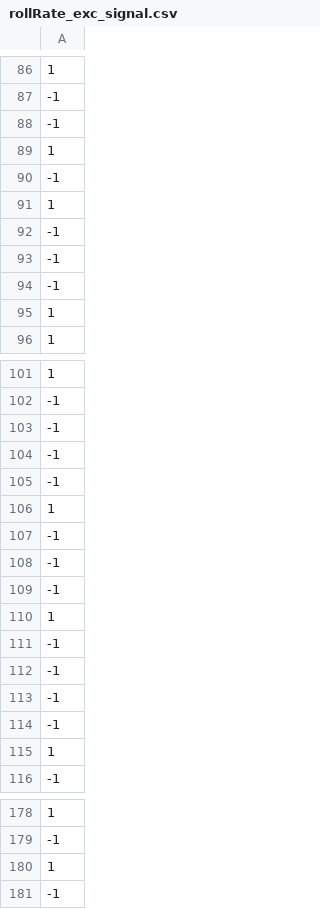
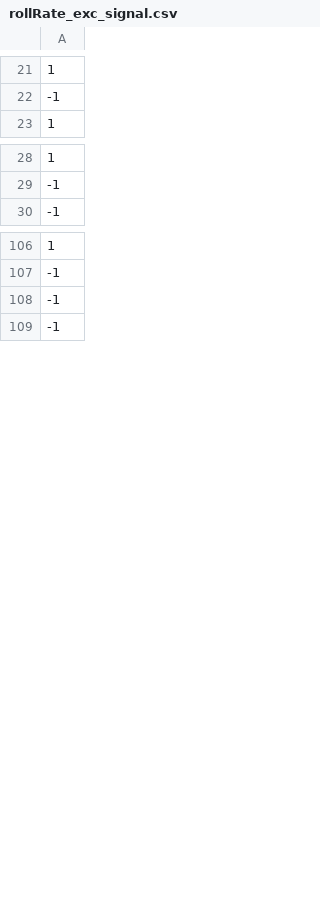
Before and after one commit to alexdidier/rampc-quadrotor, a CSV file: Deepc_data/rollRate_exc_signal.csv, drawn as a sheet; only a part is shown, gaps mark what is left out; the diff covers the shown part only.

```diff
--- a/Deepc_data/rollRate_exc_signal.csv
+++ b/Deepc_data/rollRate_exc_signal.csv
@@ -87,10 +22,2 @@
 -1
--1
-1
--1
-1
--1
--1
--1
-1
 1
@@ -102,15 +29,2 @@
 -1
--1
--1
--1
-1
--1
--1
--1
-1
--1
--1
--1
--1
-1
 -1
@@ -179,3 +107,3 @@
 -1
-1
+-1
 -1
```
Also changed, not shown: 106 removed rows and 22 moved rows elsewhere in this file, Deepc_data/output/m_u_data.csv, Deepc_data/output/m_y_data.csv, 13 other files.
